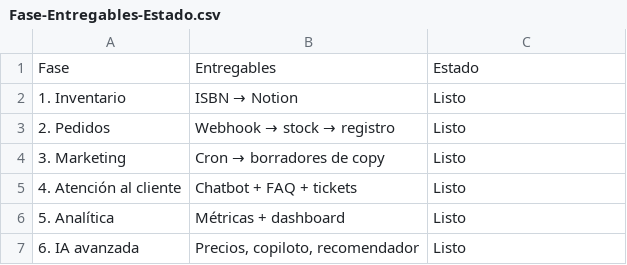
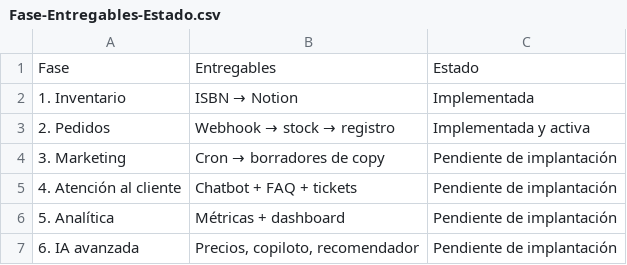
Before and after one commit to kamal1305/libreria-online, a CSV file: automatizaciones/Fase-Entregables-Estado.csv, drawn as a sheet.

```diff
--- a/automatizaciones/Fase-Entregables-Estado.csv
+++ b/automatizaciones/Fase-Entregables-Estado.csv
@@ -1,7 +1,7 @@
 "Fase","Entregables","Estado"
-"1. Inventario","ISBN → Notion","Listo"
-"2. Pedidos","Webhook → stock → registro","Listo"
-"3. Marketing","Cron → borradores de copy","Listo"
-"4. Atención al cliente","Chatbot + FAQ + tickets","Listo"
-"5. Analítica","Métricas + dashboard","Listo"
-"6. IA avanzada","Precios, copiloto, recomendador","Listo"
+"1. Inventario","ISBN → Notion","Implementada"
+"2. Pedidos","Webhook → stock → registro","Implementada y activa"
+"3. Marketing","Cron → borradores de copy","Pendiente de implantación"
+"4. Atención al cliente","Chatbot + FAQ + tickets","Pendiente de implantación"
+"5. Analítica","Métricas + dashboard","Pendiente de implantación"
+"6. IA avanzada","Precios, copiloto, recomendador","Pendiente de implantación"
```
Also changed, not shown: 21 other files.
